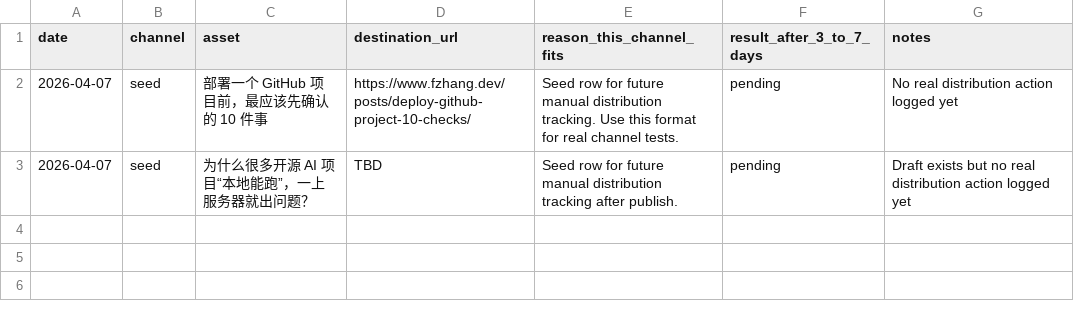
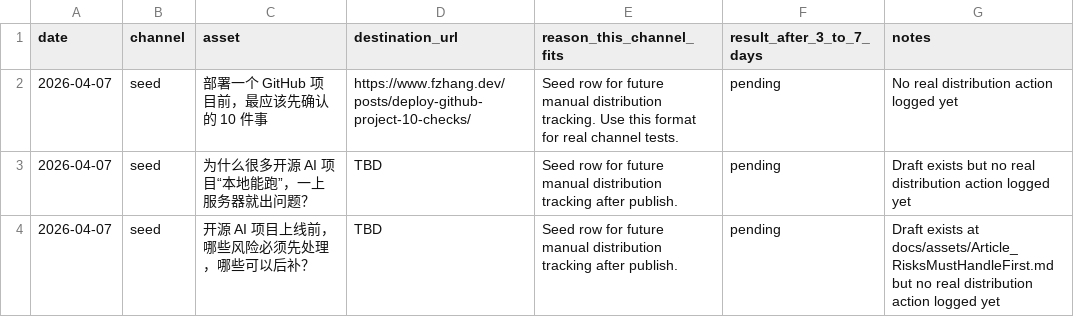
Before and after one commit to FujiwaraChoki/MoneyPrinterV2, a CSV file: docs/distribution-log.csv, drawn as a sheet.

Commit message:
Add third deployment article and promotion prompts

```diff
--- a/docs/distribution-log.csv
+++ b/docs/distribution-log.csv
@@ -3 +3,2 @@ date,channel,asset,destination_url,reason_this_channel_fits,result_after_3_to_7_
 2026-04-07,seed,为什么很多开源 AI 项目“本地能跑”，一上服务器就出问题？,TBD,"Seed row for future manual distribution tracking after publish.",pending,Draft exists but no real distribution action logged yet
+2026-04-07,seed,开源 AI 项目上线前，哪些风险必须先处理，哪些可以后补？,TBD,"Seed row for future manual distribution tracking after publish.",pending,Draft exists at docs/assets/Article_RisksMustHandleFirst.md but no real distribution action logged yet
```
Also changed, not shown: docs/topic-ledger.csv, 4 other files.
